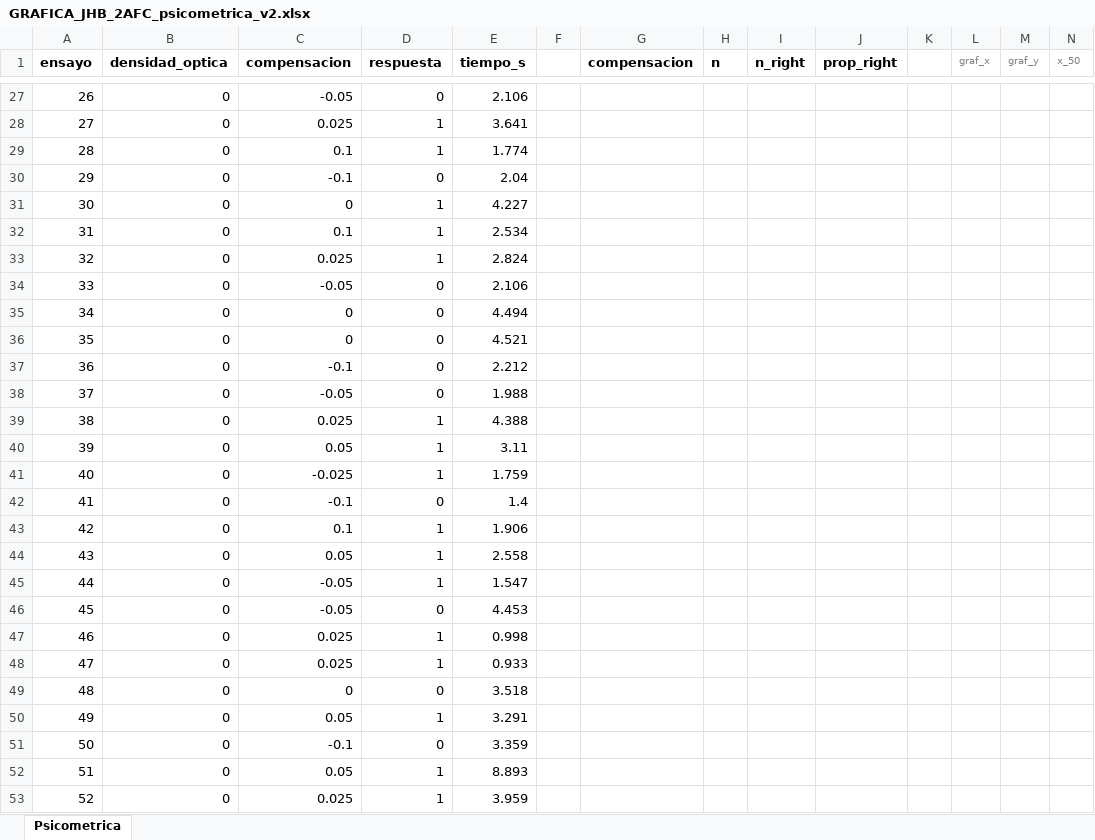
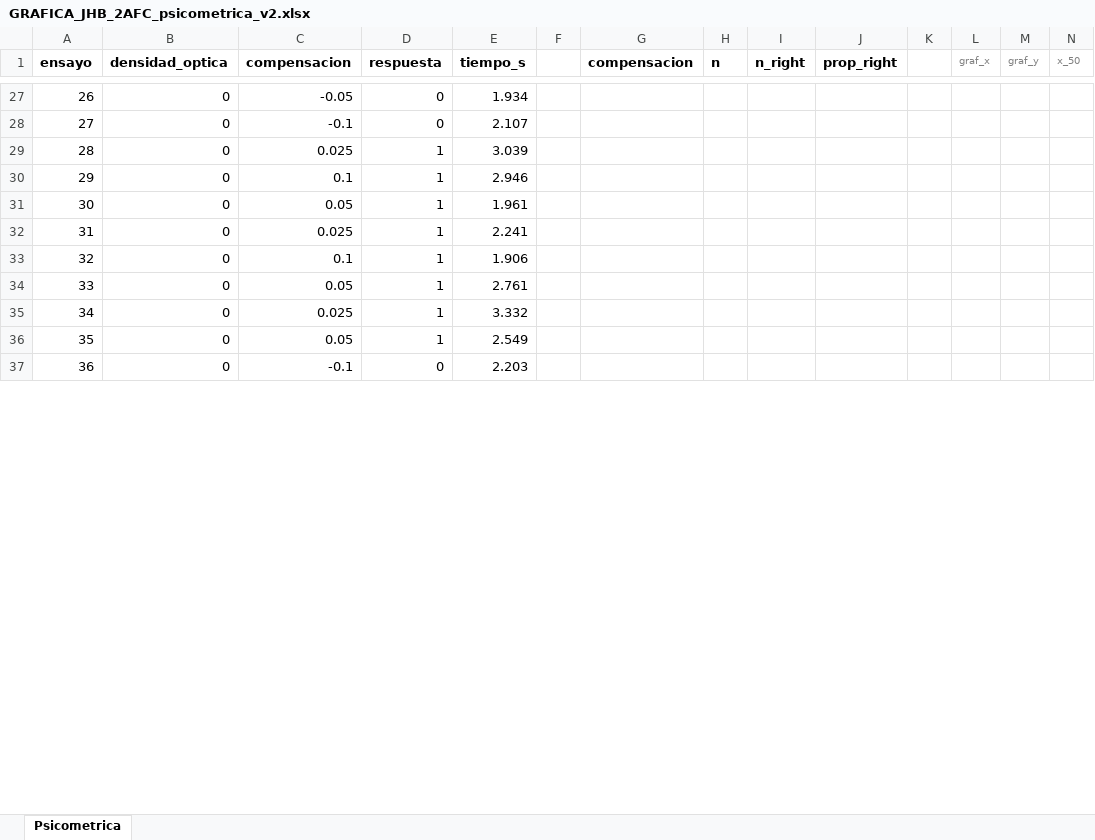
Before and after one commit to JaimeHBMad/PulfrichEffect, an Excel workbook: Resultados/2AFC/JHB/GRAFICA_JHB_2AFC_psicometrica_v2.xlsx, sheet Psicometrica, drawn as a sheet; only a part is shown, gaps mark what is left out; values as stored, in another font and other column widths than the file's, no borders; charts and pictures and conditional formats not drawn; removed rows and columns are numbered as before the commit, all else as after; rows hold the shown columns only; the diff covers the shown part only; the diff names each change by its address in the sheet, - before the commit and + after, or states it on an @@ line.

```diff
--- a/Resultados/2AFC/JHB/GRAFICA_JHB_2AFC_psicometrica_v2.xlsx (sheet Psicometrica)
+++ b/Resultados/2AFC/JHB/GRAFICA_JHB_2AFC_psicometrica_v2.xlsx (sheet Psicometrica)
@@ column A (ensayo) renumbered between rows 15 and 43 @@
-E27 (tiempo_s): 2.106
+E27 (tiempo_s): 1.934
-row 28: 27 | 0 | 0.025 | 1 | 3.641
-row 29: 28 | 0 | 0.1 | 1 | 1.774
-E28 (tiempo_s): 2.04
+E28 (tiempo_s): 2.107
-C29 (compensacion): 0
+C29 (compensacion): 0.025
-E29 (tiempo_s): 4.227
+E29 (tiempo_s): 3.039
-E30 (tiempo_s): 2.534
+E30 (tiempo_s): 2.946
-C31 (compensacion): 0.025
+C31 (compensacion): 0.05
-E31 (tiempo_s): 2.824
+E31 (tiempo_s): 1.961
-row 34: 33 | 0 | -0.05 | 0 | 2.106
-row 35: 34 | 0 | 0 | 0 | 4.494
-row 36: 35 | 0 | 0 | 0 | 4.521
-row 37: 36 | 0 | -0.1 | 0 | 2.212
-row 38: 37 | 0 | -0.05 | 0 | 1.988
-E32 (tiempo_s): 4.388
+E32 (tiempo_s): 2.241
-row 40: 39 | 0 | 0.05 | 1 | 3.11
-row 41: 40 | 0 | -0.025 | 1 | 1.759
-row 42: 41 | 0 | -0.1 | 0 | 1.4
-E34 (tiempo_s): 2.558
+E34 (tiempo_s): 2.761
-row 45: 44 | 0 | -0.05 | 1 | 1.547
-row 46: 45 | 0 | -0.05 | 0 | 4.453
-E35 (tiempo_s): 0.998
+E35 (tiempo_s): 3.332
-row 48: 47 | 0 | 0.025 | 1 | 0.933
-row 49: 48 | 0 | 0 | 0 | 3.518
-E36 (tiempo_s): 3.291
+E36 (tiempo_s): 2.549
-E37 (tiempo_s): 3.359
+E37 (tiempo_s): 2.203
-row 52: 51 | 0 | 0.05 | 1 | 8.893
-row 53: 52 | 0 | 0.025 | 1 | 3.959
```
Also changed, not shown: 2 added rows, 14 removed rows and 76 edited cells elsewhere in this sheet, formulas that keep their value, charts or pictures, 25 other files.
